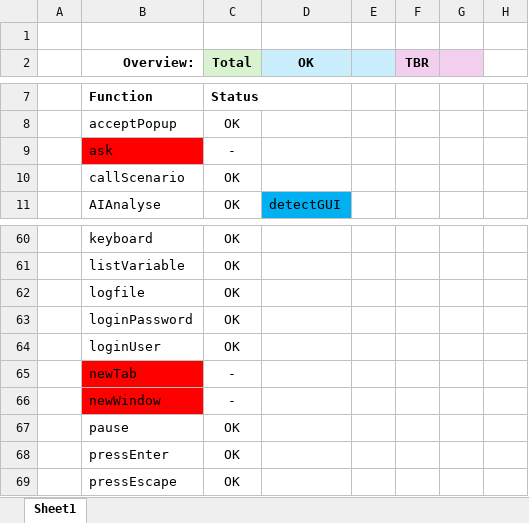
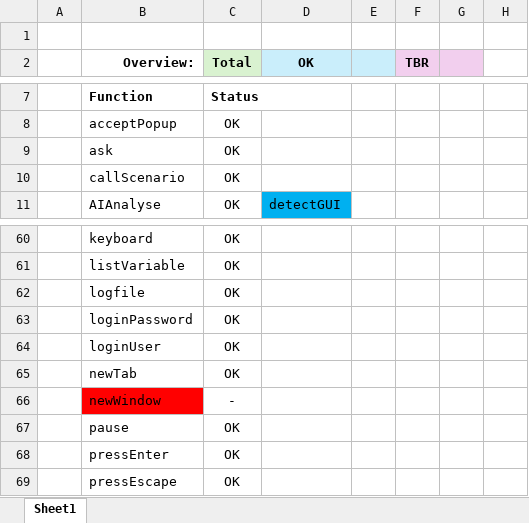
Before and after one commit to PhGoffin/RobotV3, an Excel workbook: data/Migration.xlsx, sheet Sheet1, drawn as a sheet; only a part is shown, gaps mark what is left out; values as stored, in another font and other column widths than the file's, no borders; conditional formats not drawn; the diff names each change by its address in the sheet, - before the commit and + after, or states it on an @@ line.

```diff
--- a/data/Migration.xlsx (sheet Sheet1)
+++ b/data/Migration.xlsx (sheet Sheet1)
-B9 fill: #FF0000
+B9 fill: none
-C9 (Total): -
+C9 (Total): OK
-B65 fill: #FF0000
+B65 fill: none
-C65 (Total): -
+C65 (Total): OK
```
Also changed, not shown: 4 other files.
